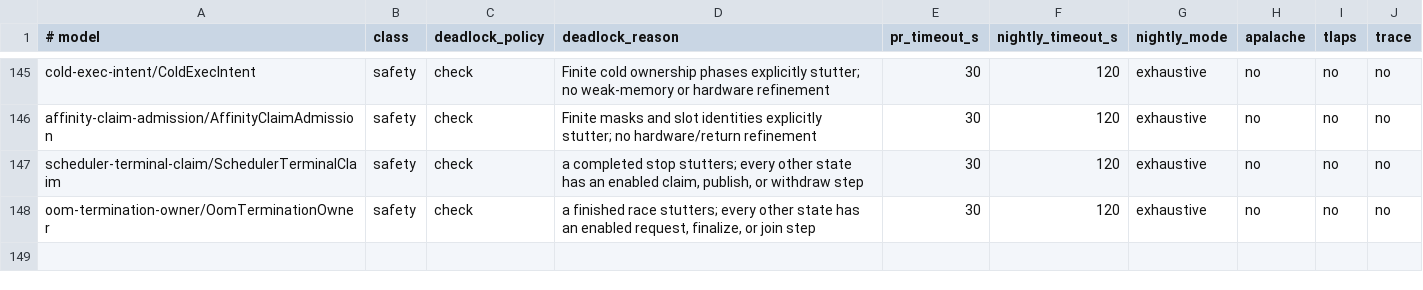
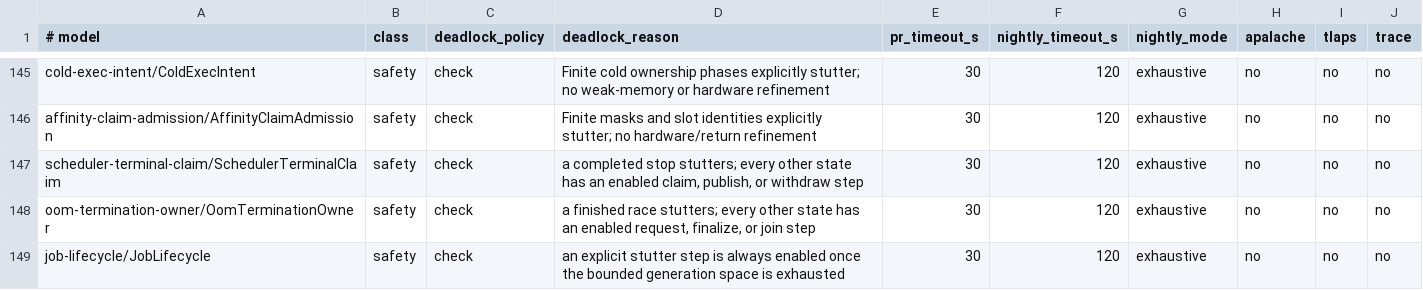
Before and after one commit to ierwarf/rustos, a TSV file: formal/models.tsv, drawn as a sheet; only a part is shown, gaps mark what is left out.

```diff
--- a/formal/models.tsv
+++ b/formal/models.tsv
@@ -148 +148,2 @@ scheduler-terminal-claim/SchedulerTerminalClaim	safety	check	a completed stop st
 oom-termination-owner/OomTerminationOwner	safety	check	a finished race stutters; every other state has an enabled request, finalize, or join step	30	120	exhaustive	no	no	no
+job-lifecycle/JobLifecycle	safety	check	an explicit stutter step is always enabled once the bounded generation space is exhausted	30	120	exhaustive	no	no	no
```
Also changed, not shown: formal/implementation-mutations.tsv, formal/model-bindings.tsv, 30 other files.
